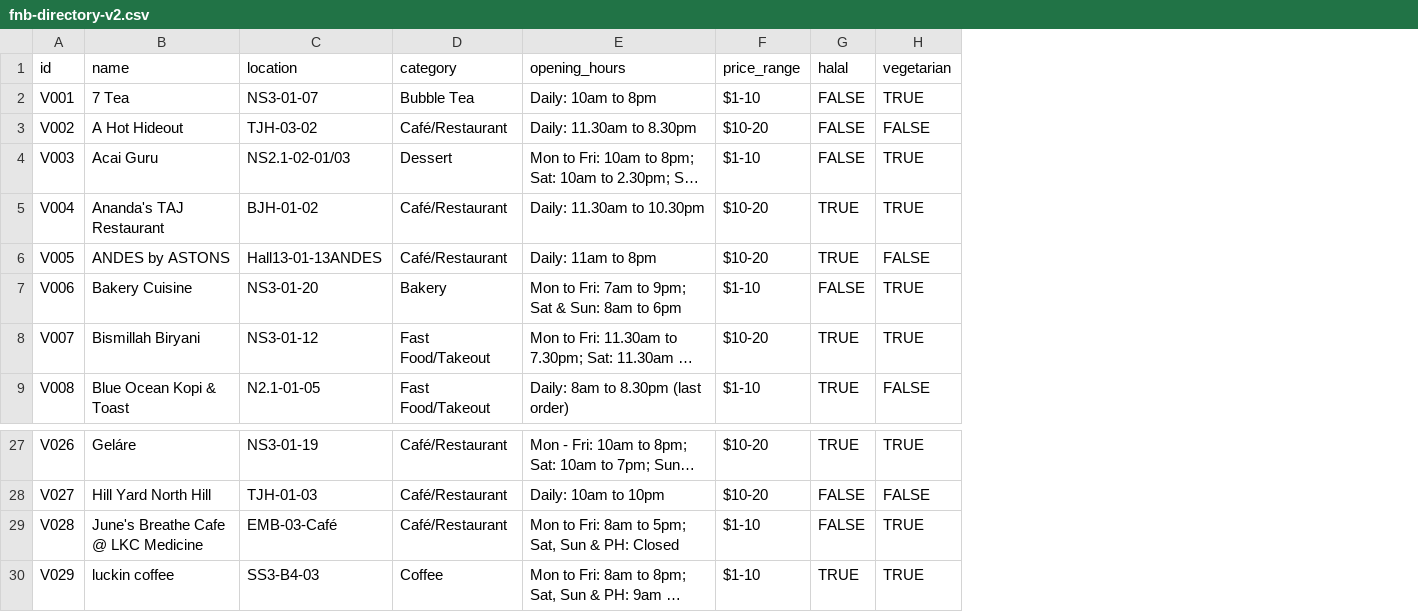
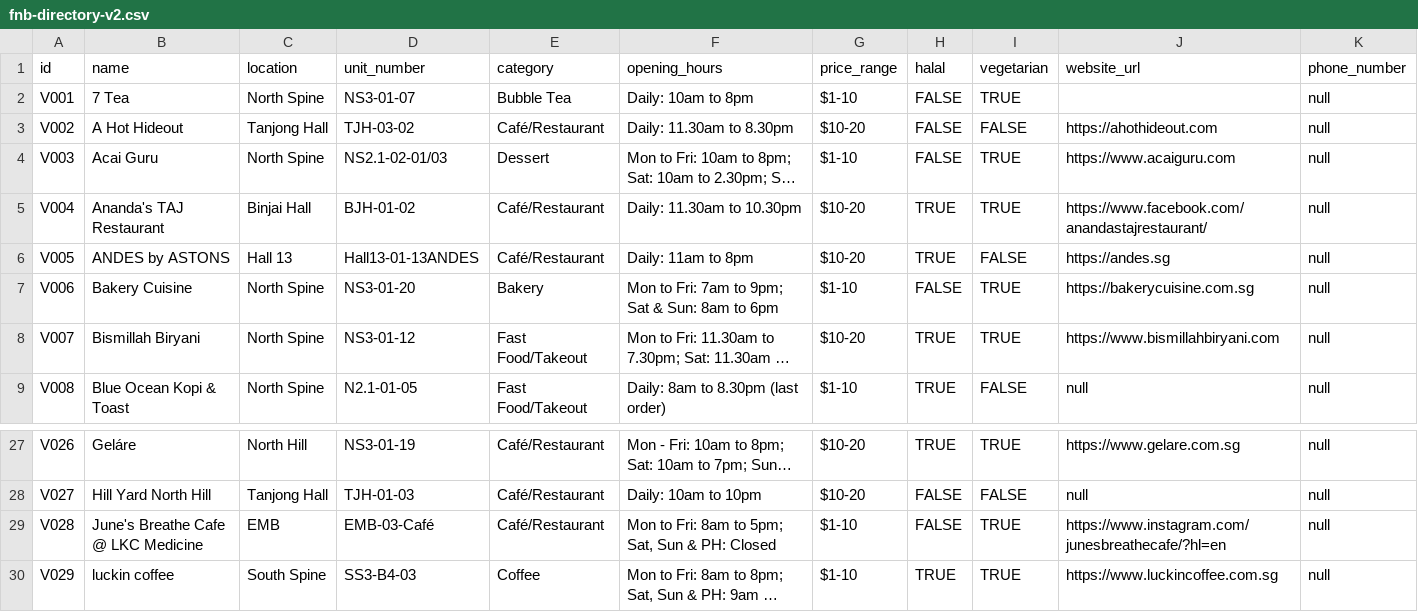
Before and after one commit to raysonoon/dip-grp5, a CSV file: data/fnb-directory-v2.csv, drawn as a sheet; only a part is shown, gaps mark what is left out; long unchanged cells end in …; addresses are those after the commit; ↵ is a line break in a cell; the diff names each change by its address in the sheet, - before the commit and + after, or states it on an @@ line.

Commit message:
implement food scapper and updated fnb directory v2

```diff
--- a/data/fnb-directory-v2.csv
+++ b/data/fnb-directory-v2.csv
+column C (location), rows 2-9: North Spine | Tanjong Hall | North Spine | Binjai Hall | Hall 13 | North Spine | North Spine | North Spine; rows 27-30: North Hill | Tanjong Hall | EMB | South Spine
+column J (website_url), rows 3-9: https://ahothideout.com | https://www.acaiguru.com | https://www.facebook.com/anandastajrestaurant/ | https://andes.sg | https://bakerycuisine.com.sg | https://www.bismillahbiryani.com | null; rows 27-30: https://www.gelare.com.sg | null | https://www.instagram.com/junesbreathecafe/?hl=en | https://www.luckincoffee.com.sg
+column K (phone_number), rows 2-9: all null; rows 27-30: all null
-D1: location
+D1: unit_number
-B29 (name): June's Breathe Cafe @ LKC Medicine
+B29 (name): June's Breathe Cafe ↵ @ LKC Medicine
```
Also changed, not shown: 1 other file.
